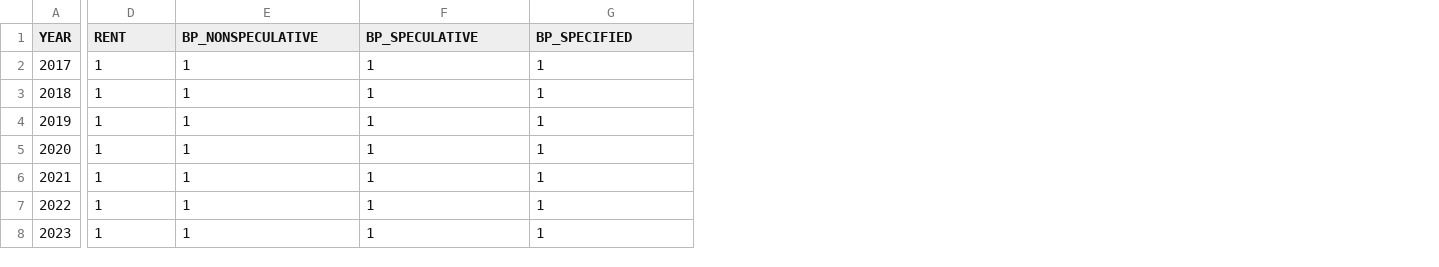
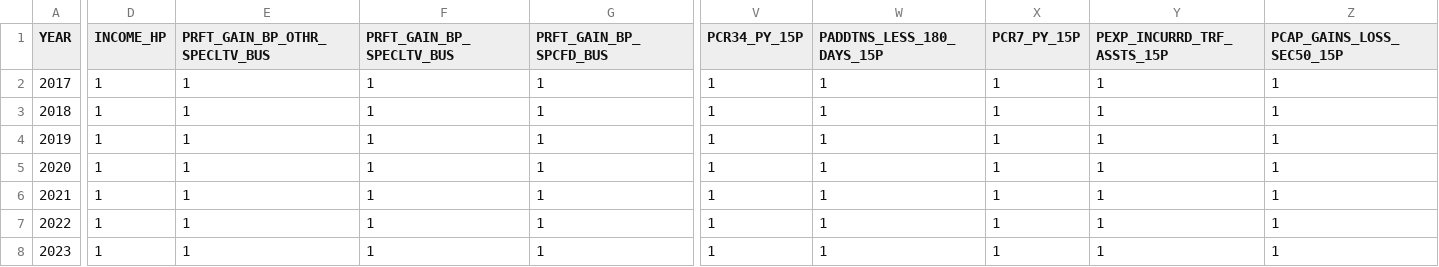
Before and after one commit to Revenue-Academy/Training_Tax_Microsimulation, a CSV file: taxcalc/growfactors1.csv, drawn as a sheet; only a part is shown, gaps mark what is left out; the diff covers the shown part only; the diff names each change by its address in the sheet, - before the commit and + after, or states it on an @@ line.

```diff
--- a/taxcalc/growfactors1.csv
+++ b/taxcalc/growfactors1.csv
+column V (PCR34_PY_15P), rows 2-8: all 1
+column W (PADDTNS_LESS_180_DAYS_15P), rows 2-8: all 1
+column X (PCR7_PY_15P), rows 2-8: all 1
+column Y (PEXP_INCURRD_TRF_ASSTS_15P), rows 2-8: all 1
+column Z (PCAP_GAINS_LOSS_SEC50_15P), rows 2-8: all 1
-D1: RENT
+D1: INCOME_HP
-E1: BP_NONSPECULATIVE
+E1: PRFT_GAIN_BP_OTHR_SPECLTV_BUS
-F1: BP_SPECULATIVE
+F1: PRFT_GAIN_BP_SPECLTV_BUS
-G1: BP_SPECIFIED
+G1: PRFT_GAIN_BP_SPCFD_BUS
```
Also changed, not shown: 10 edited cells elsewhere in this file, taxcalc/pit.csv, 13 other files.
